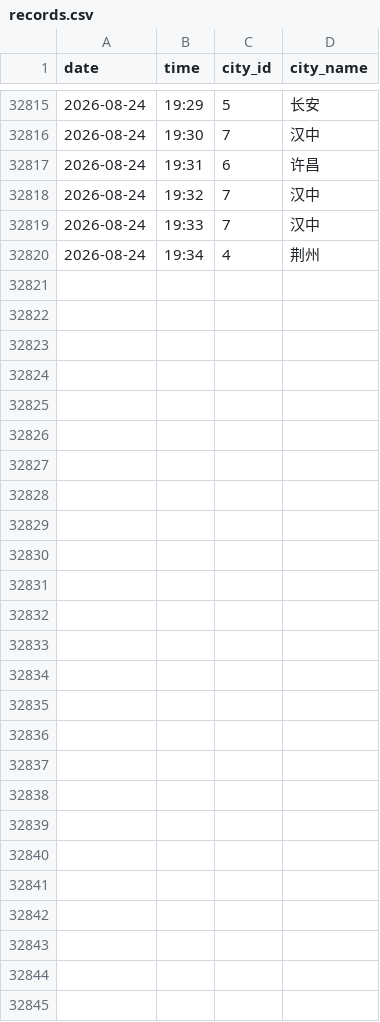
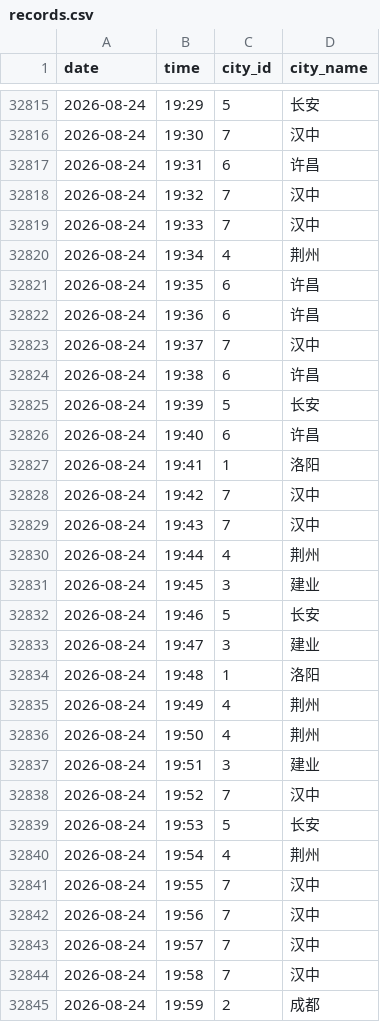
Before and after one commit to ershuidesign/sanguo, a CSV file: data/raw_records/records.csv, drawn as a sheet; only a part is shown, gaps mark what is left out.

```diff
--- a/data/raw_records/records.csv
+++ b/data/raw_records/records.csv
@@ -32820 +32820,26 @@ date,time,city_id,city_name
 2026-08-24,19:34,4,荆州
+2026-08-24,19:35,6,许昌
+2026-08-24,19:36,6,许昌
+2026-08-24,19:37,7,汉中
+2026-08-24,19:38,6,许昌
+2026-08-24,19:39,5,长安
+2026-08-24,19:40,6,许昌
+2026-08-24,19:41,1,洛阳
+2026-08-24,19:42,7,汉中
+2026-08-24,19:43,7,汉中
+2026-08-24,19:44,4,荆州
+2026-08-24,19:45,3,建业
+2026-08-24,19:46,5,长安
+2026-08-24,19:47,3,建业
+2026-08-24,19:48,1,洛阳
+2026-08-24,19:49,4,荆州
+2026-08-24,19:50,4,荆州
+2026-08-24,19:51,3,建业
+2026-08-24,19:52,7,汉中
+2026-08-24,19:53,5,长安
+2026-08-24,19:54,4,荆州
+2026-08-24,19:55,7,汉中
+2026-08-24,19:56,7,汉中
+2026-08-24,19:57,7,汉中
+2026-08-24,19:58,7,汉中
+2026-08-24,19:59,2,成都
```
Also changed, not shown: data/raw_records/tower_records.csv, 6 other files.
